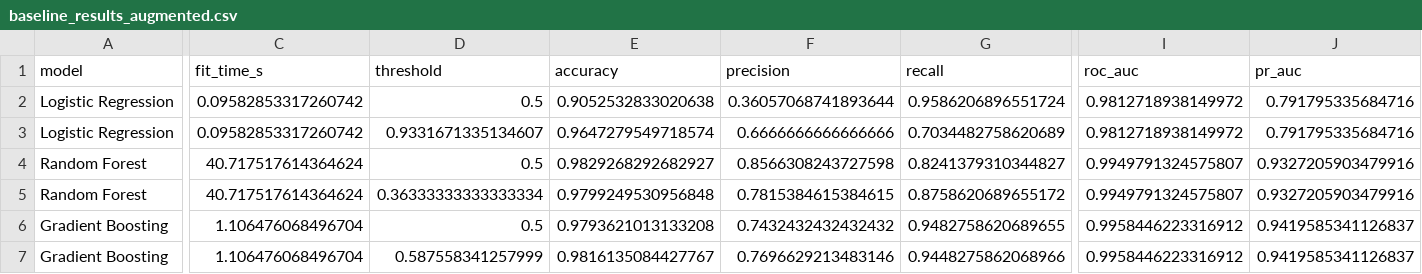
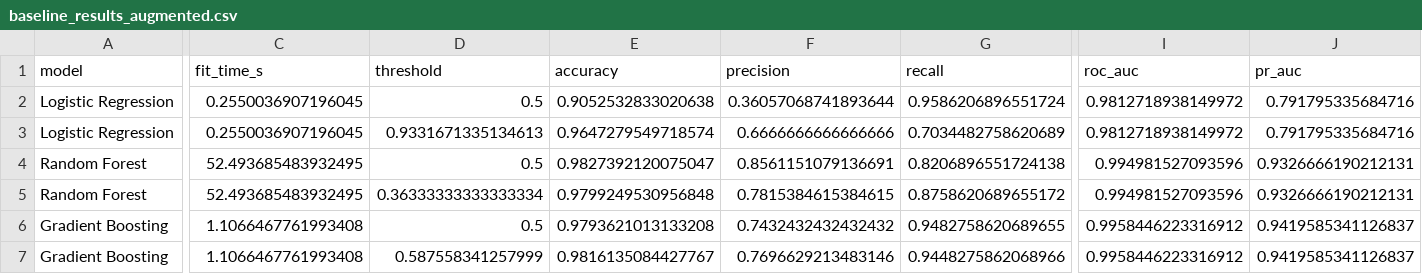
Before and after one commit to Tonyaa11/Cartpole, a CSV file: runs/baseline_results_augmented.csv, drawn as a sheet; only a part is shown, gaps mark what is left out; the diff covers the shown part only; the diff names each change by its address in the sheet, - before the commit and + after, or states it on an @@ line.

Commit message:
Update baseline_results_augmented.csv

```diff
--- a/runs/baseline_results_augmented.csv
+++ b/runs/baseline_results_augmented.csv
-C2:C3 (fit_time_s): 0.09582853317260742
+C2:C3 (fit_time_s): 0.2550036907196045
-D3 (threshold): 0.9331671335134607
+D3 (threshold): 0.9331671335134613
-C4:C5 (fit_time_s): 40.717517614364624
+C4:C5 (fit_time_s): 52.493685483932495
-E4 (accuracy): 0.9829268292682927
+E4 (accuracy): 0.9827392120075047
-F4 (precision): 0.8566308243727598
+F4 (precision): 0.8561151079136691
-G4 (recall): 0.8241379310344827
+G4 (recall): 0.8206896551724138
-I4:I5 (roc_auc): 0.9949791324575807
+I4:I5 (roc_auc): 0.994981527093596
-J4:J5 (pr_auc): 0.9327205903479916
+J4:J5 (pr_auc): 0.9326666190212131
-C6:C7 (fit_time_s): 1.106476068496704
+C6:C7 (fit_time_s): 1.1066467761993408
```
Also changed, not shown: 3 edited cells elsewhere in this file.
